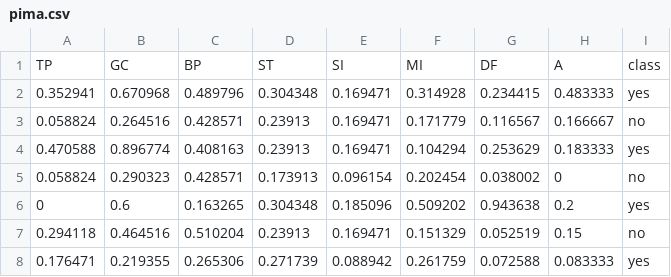
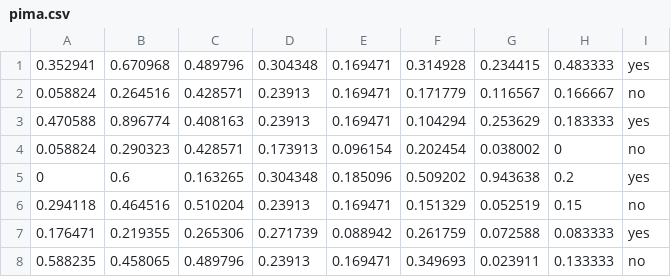
Before and after one commit to pedrotst/trab1-ai, a CSV file: pima.csv, drawn as a sheet; only a part is shown; the shorter side is filled out with more unchanged rows.

```diff
--- a/pima.csv
+++ b/pima.csv
@@ -1,2 +1 @@
-TP, GC, BP, ST, SI, MI, DF, A, class
 0.352941,0.670968,0.489796,0.304348,0.169471,0.314928,0.234415,0.483333,yes
```
Also changed, not shown: 3 other files.
